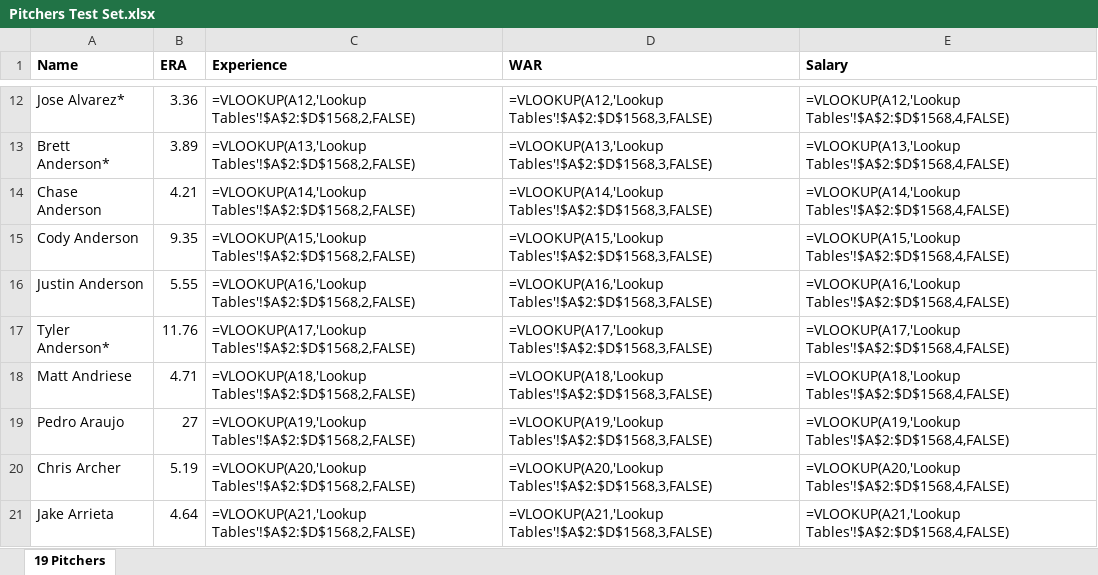
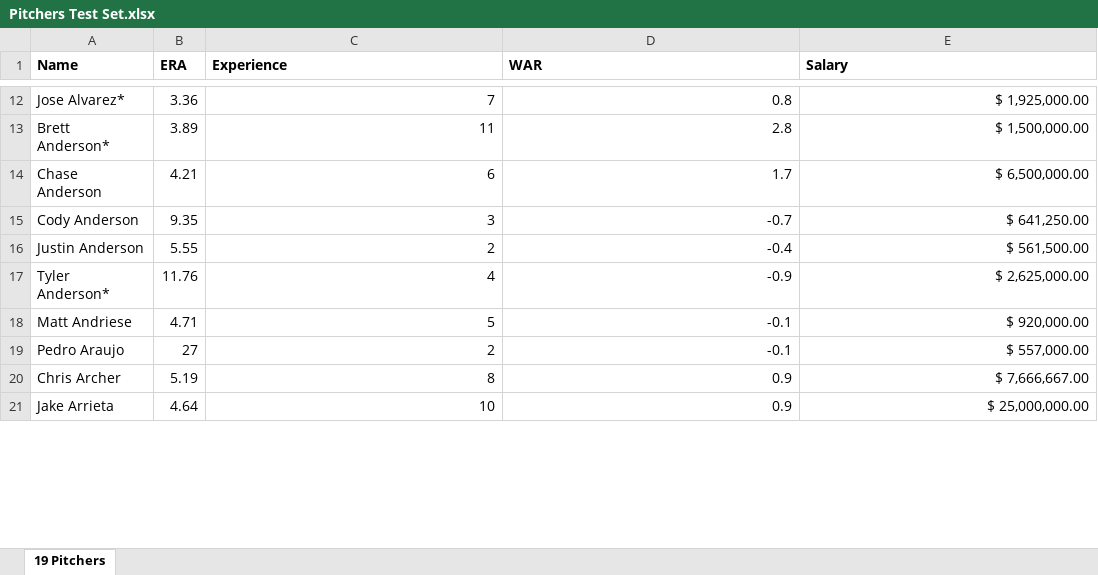
Before and after one commit to DS3001-Team-WHZM/GroupProject, an Excel workbook: Pitchers Test Set.xlsx, sheet 19 Pitchers, drawn as a sheet; only a part is shown, gaps mark what is left out; values as stored, in another font and other column widths than the file's, no borders; formulas are shown in place of their values; the diff covers the shown part only; the diff names each change by its address in the sheet, - before the commit and + after, or states it on an @@ line.

```diff
--- a/Pitchers Test Set.xlsx (sheet 19 Pitchers)
+++ b/Pitchers Test Set.xlsx (sheet 19 Pitchers)
-C12 (Experience): =VLOOKUP(A12,'Lookup Tables'!$A$2:$D$1568,2,FALSE)
+C12 (Experience): 7
-D12 (WAR): =VLOOKUP(A12,'Lookup Tables'!$A$2:$D$1568,3,FALSE)
+D12 (WAR): 0.8
-E12 (Salary): =VLOOKUP(A12,'Lookup Tables'!$A$2:$D$1568,4,FALSE)
+E12 (Salary): $ 1,925,000.00
-C13 (Experience): =VLOOKUP(A13,'Lookup Tables'!$A$2:$D$1568,2,FALSE)
+C13 (Experience): 11
-D13 (WAR): =VLOOKUP(A13,'Lookup Tables'!$A$2:$D$1568,3,FALSE)
+D13 (WAR): 2.8
-E13 (Salary): =VLOOKUP(A13,'Lookup Tables'!$A$2:$D$1568,4,FALSE)
+E13 (Salary): $ 1,500,000.00
-C14 (Experience): =VLOOKUP(A14,'Lookup Tables'!$A$2:$D$1568,2,FALSE)
+C14 (Experience): 6
-D14 (WAR): =VLOOKUP(A14,'Lookup Tables'!$A$2:$D$1568,3,FALSE)
+D14 (WAR): 1.7
-E14 (Salary): =VLOOKUP(A14,'Lookup Tables'!$A$2:$D$1568,4,FALSE)
+E14 (Salary): $ 6,500,000.00
-C15 (Experience): =VLOOKUP(A15,'Lookup Tables'!$A$2:$D$1568,2,FALSE)
+C15 (Experience): 3
-D15 (WAR): =VLOOKUP(A15,'Lookup Tables'!$A$2:$D$1568,3,FALSE)
+D15 (WAR): -0.7
-E15 (Salary): =VLOOKUP(A15,'Lookup Tables'!$A$2:$D$1568,4,FALSE)
+E15 (Salary): $ 641,250.00
-C16 (Experience): =VLOOKUP(A16,'Lookup Tables'!$A$2:$D$1568,2,FALSE)
+C16 (Experience): 2
-D16 (WAR): =VLOOKUP(A16,'Lookup Tables'!$A$2:$D$1568,3,FALSE)
+D16 (WAR): -0.4
-E16 (Salary): =VLOOKUP(A16,'Lookup Tables'!$A$2:$D$1568,4,FALSE)
+E16 (Salary): $ 561,500.00
-C17 (Experience): =VLOOKUP(A17,'Lookup Tables'!$A$2:$D$1568,2,FALSE)
+C17 (Experience): 4
-D17 (WAR): =VLOOKUP(A17,'Lookup Tables'!$A$2:$D$1568,3,FALSE)
+D17 (WAR): -0.9
-E17 (Salary): =VLOOKUP(A17,'Lookup Tables'!$A$2:$D$1568,4,FALSE)
+E17 (Salary): $ 2,625,000.00
-C18 (Experience): =VLOOKUP(A18,'Lookup Tables'!$A$2:$D$1568,2,FALSE)
+C18 (Experience): 5
-D18 (WAR): =VLOOKUP(A18,'Lookup Tables'!$A$2:$D$1568,3,FALSE)
+D18 (WAR): -0.1
-E18 (Salary): =VLOOKUP(A18,'Lookup Tables'!$A$2:$D$1568,4,FALSE)
+E18 (Salary): $ 920,000.00
-C19 (Experience): =VLOOKUP(A19,'Lookup Tables'!$A$2:$D$1568,2,FALSE)
+C19 (Experience): 2
-D19 (WAR): =VLOOKUP(A19,'Lookup Tables'!$A$2:$D$1568,3,FALSE)
+D19 (WAR): -0.1
-E19 (Salary): =VLOOKUP(A19,'Lookup Tables'!$A$2:$D$1568,4,FALSE)
+E19 (Salary): $ 557,000.00
-C20 (Experience): =VLOOKUP(A20,'Lookup Tables'!$A$2:$D$1568,2,FALSE)
+C20 (Experience): 8
-D20 (WAR): =VLOOKUP(A20,'Lookup Tables'!$A$2:$D$1568,3,FALSE)
+D20 (WAR): 0.9
-E20 (Salary): =VLOOKUP(A20,'Lookup Tables'!$A$2:$D$1568,4,FALSE)
+E20 (Salary): $ 7,666,667.00
-C21 (Experience): =VLOOKUP(A21,'Lookup Tables'!$A$2:$D$1568,2,FALSE)
+C21 (Experience): 10
-D21 (WAR): =VLOOKUP(A21,'Lookup Tables'!$A$2:$D$1568,3,FALSE)
+D21 (WAR): 0.9
-E21 (Salary): =VLOOKUP(A21,'Lookup Tables'!$A$2:$D$1568,4,FALSE)
+E21 (Salary): $ 25,000,000.00
```
Also changed, not shown: 1494 edited cells elsewhere in this sheet, Position Players Test Set.xlsx, 2 other files.
